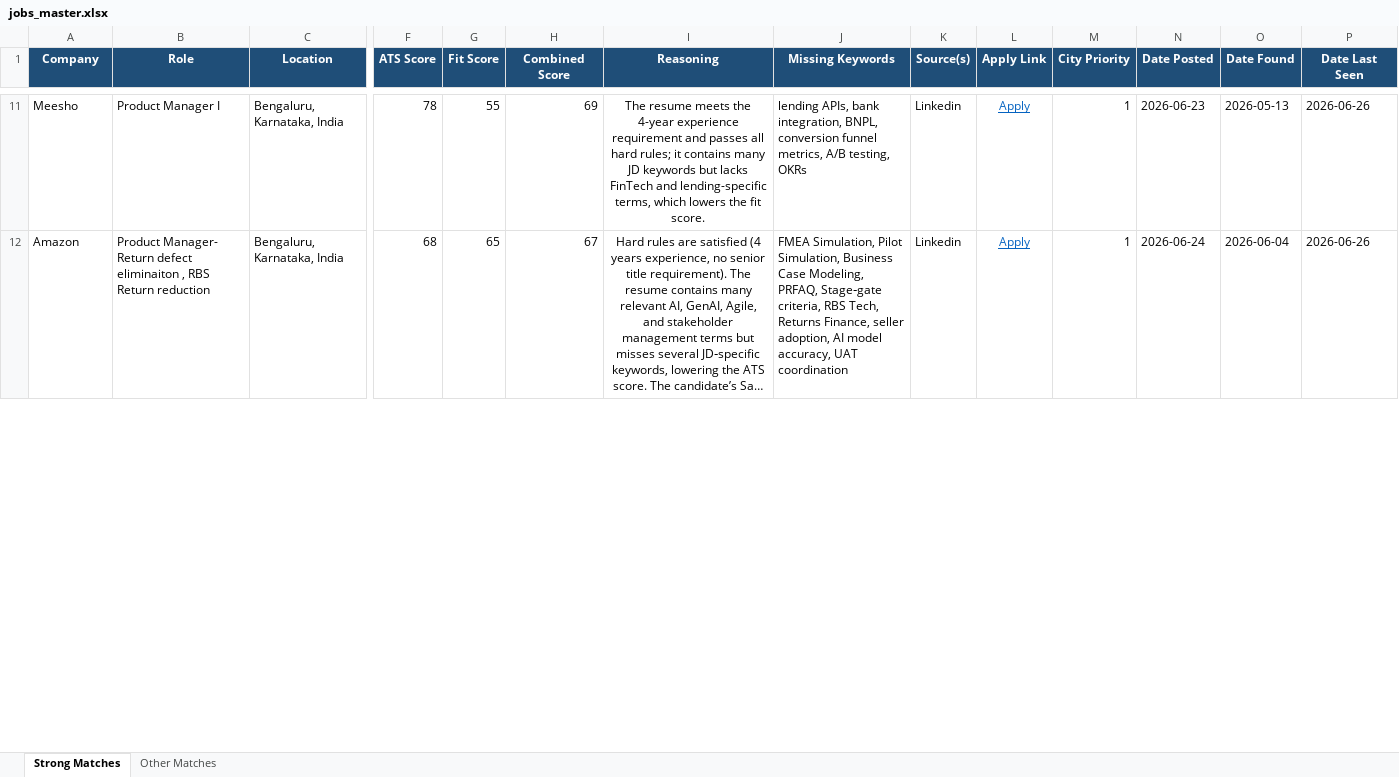
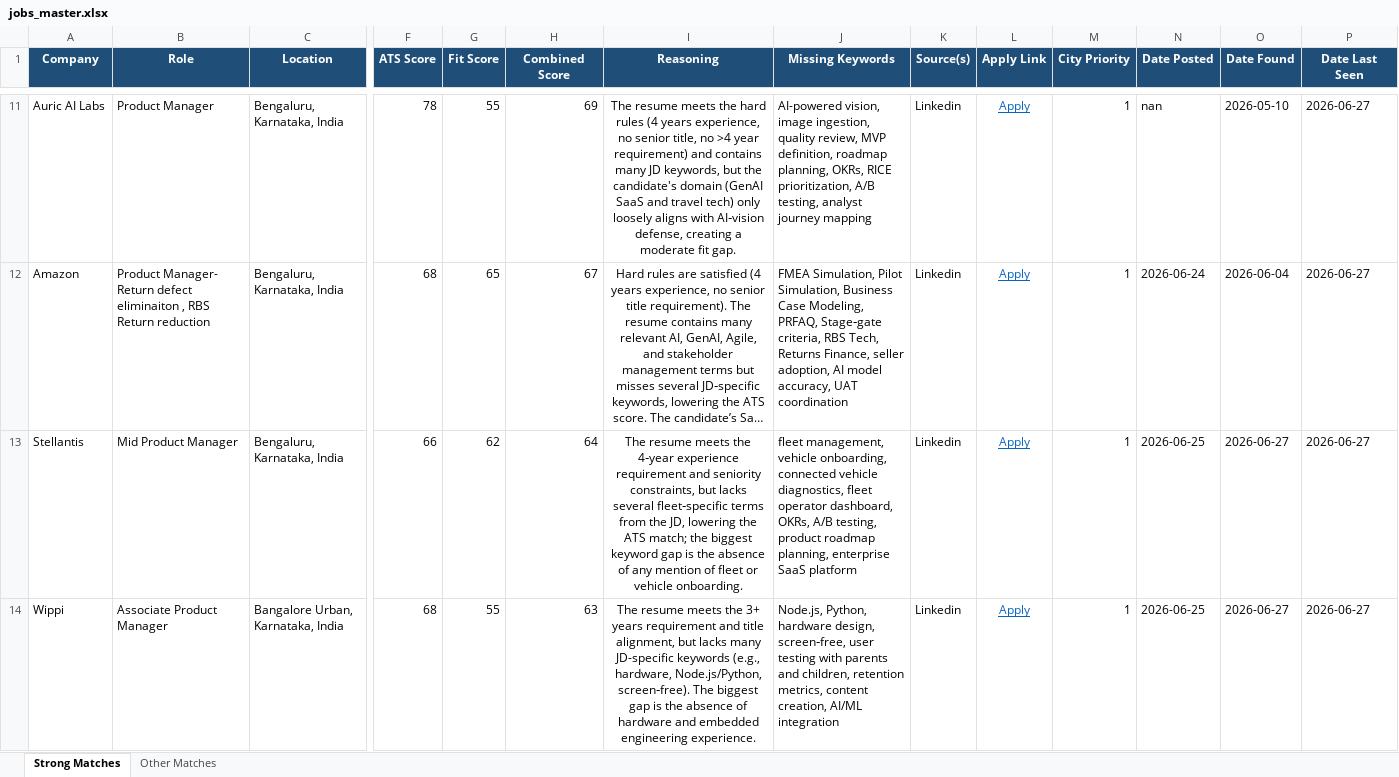
Before and after one commit to anirbanp19/Job-Tracker, an Excel workbook: output/jobs_master.xlsx, sheet Strong Matches, drawn as a sheet; only a part is shown, gaps mark what is left out; long unchanged cells end in …; values as stored, in another font and other column widths than the file's, no borders; rows hold the shown columns only; the diff covers the shown part only; the diff names each change by its address in the sheet, - before the commit and + after, or states it on an @@ line.

```diff
--- a/output/jobs_master.xlsx (sheet Strong Matches)
+++ b/output/jobs_master.xlsx (sheet Strong Matches)
-A11 (Company): Meesho
+A11 (Company): Auric AI Labs
-B11 (Role): Product Manager I
+B11 (Role): Product Manager
-I11 (Reasoning): …meets the 4-year experience requirement and passes all hard rules; it contains many JD keywords but lacks FinTech and lending-specific terms, which lowers the fit score.
+I11 (Reasoning): …meets the hard rules (4 years experience, no senior title, no >4 year requirement) and contains many JD keywords, but the candidate's domain (GenAI SaaS and travel tech) only loosely aligns with AI‑vision defense, creating a moderate fit gap.
-J11 (Missing Keywords): lending APIs, bank integration, BNPL, conversion funnel metrics, A/B testing, OKRs
+J11 (Missing Keywords): AI-powered vision, image ingestion, quality review, MVP definition, roadmap planning, OKRs, RICE prioritization, A/B testing, analyst journey mapping
-N11 (Date Posted): 2026-06-23
+N11 (Date Posted): nan
-O11 (Date Found): 2026-05-13
+O11 (Date Found): 2026-05-10
-P11:P12 (Date Last Seen): 2026-06-26
+P11:P12 (Date Last Seen): 2026-06-27
+row 13: Stellantis | Mid Product Manager | Bengaluru, Karnataka, India | 66 | 62 | 64 | The resume meets the 4‑year experience requirement and seniority constraints, but lacks several fleet‑specific terms from the JD, lowering the ATS match; the biggest keyword gap is the absence of any mention of fleet or vehicle onboarding. | fleet management, vehicle onboarding, connected vehicle diagnostics, fleet operator dashboard, OKRs, A/B testing, product roadmap planning, enterprise SaaS platform | Linkedin | Apply | 1 | 2026-06-25 | 2026-06-27 | 2026-06-27
+row 14: Wippi | Associate Product Manager | Bangalore Urban, Karnataka, India | 68 | 55 | 63 | The resume meets the 3+ years requirement and title alignment, but lacks many JD-specific keywords (e.g., hardware, Node.js/Python, screen‑free). The biggest gap is the absence of hardware and embedded engineering experience. | Node.js, Python, hardware design, screen‑free, user testing with parents and children, retention metrics, content creation, AI/ML integration | Linkedin | Apply | 1 | 2026-06-25 | 2026-06-27 | 2026-06-27
```
Also changed, not shown: 7 added rows, 5 removed rows and 48 edited cells elsewhere in this sheet, sheet Other Matches, 1 other file.
